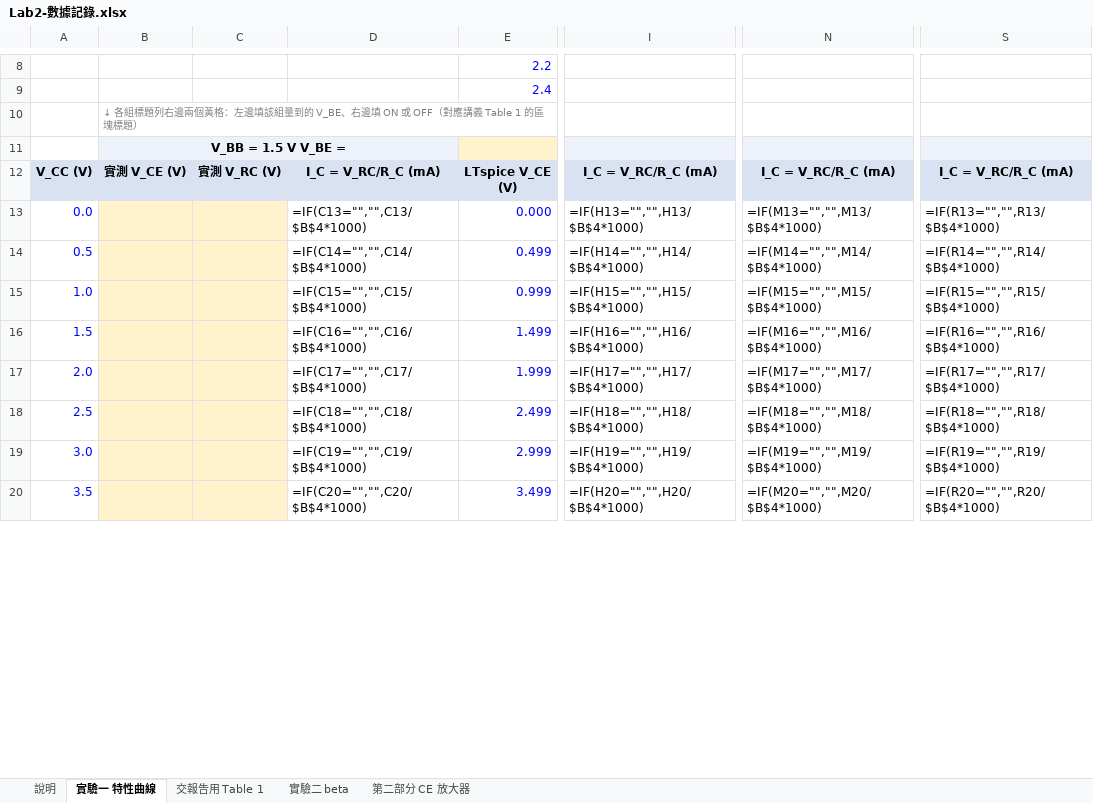
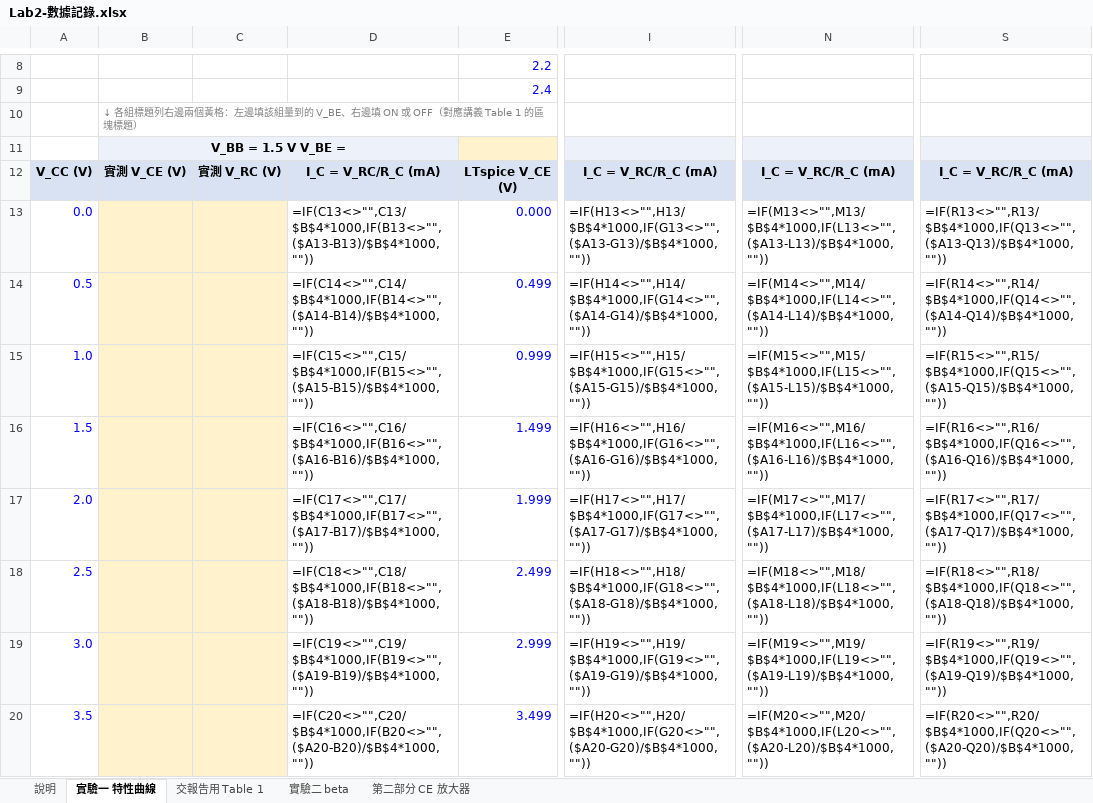
Before and after one commit to singyichen/notecraft, an Excel workbook: simulations/lab2/measured/Lab2-數據記錄.xlsx, sheet 實驗一 特性曲線, drawn as a sheet; only a part is shown, gaps mark what is left out; values as stored, in another font and other column widths than the file's, no borders; formulas without a stored value are shown as written; charts and pictures not drawn; the diff covers the shown part only; the diff names each change by its address in the sheet, - before the commit and + after, or states it on an @@ line.

```diff
--- a/simulations/lab2/measured/Lab2-數據記錄.xlsx (sheet 實驗一 特性曲線)
+++ b/simulations/lab2/measured/Lab2-數據記錄.xlsx (sheet 實驗一 特性曲線)
-D13: =IF(C13="","",C13/$B$4*1000)
+D13: =IF(C13<>"",C13/$B$4*1000,IF(B13<>"",($A13-B13)/$B$4*1000,""))
-I13: =IF(H13="","",H13/$B$4*1000)
+I13: =IF(H13<>"",H13/$B$4*1000,IF(G13<>"",($A13-G13)/$B$4*1000,""))
-N13: =IF(M13="","",M13/$B$4*1000)
+N13: =IF(M13<>"",M13/$B$4*1000,IF(L13<>"",($A13-L13)/$B$4*1000,""))
-S13: =IF(R13="","",R13/$B$4*1000)
+S13: =IF(R13<>"",R13/$B$4*1000,IF(Q13<>"",($A13-Q13)/$B$4*1000,""))
-D14: =IF(C14="","",C14/$B$4*1000)
+D14: =IF(C14<>"",C14/$B$4*1000,IF(B14<>"",($A14-B14)/$B$4*1000,""))
-I14: =IF(H14="","",H14/$B$4*1000)
+I14: =IF(H14<>"",H14/$B$4*1000,IF(G14<>"",($A14-G14)/$B$4*1000,""))
-N14: =IF(M14="","",M14/$B$4*1000)
+N14: =IF(M14<>"",M14/$B$4*1000,IF(L14<>"",($A14-L14)/$B$4*1000,""))
-S14: =IF(R14="","",R14/$B$4*1000)
+S14: =IF(R14<>"",R14/$B$4*1000,IF(Q14<>"",($A14-Q14)/$B$4*1000,""))
-D15: =IF(C15="","",C15/$B$4*1000)
+D15: =IF(C15<>"",C15/$B$4*1000,IF(B15<>"",($A15-B15)/$B$4*1000,""))
-I15: =IF(H15="","",H15/$B$4*1000)
+I15: =IF(H15<>"",H15/$B$4*1000,IF(G15<>"",($A15-G15)/$B$4*1000,""))
-N15: =IF(M15="","",M15/$B$4*1000)
+N15: =IF(M15<>"",M15/$B$4*1000,IF(L15<>"",($A15-L15)/$B$4*1000,""))
-S15: =IF(R15="","",R15/$B$4*1000)
+S15: =IF(R15<>"",R15/$B$4*1000,IF(Q15<>"",($A15-Q15)/$B$4*1000,""))
-D16: =IF(C16="","",C16/$B$4*1000)
+D16: =IF(C16<>"",C16/$B$4*1000,IF(B16<>"",($A16-B16)/$B$4*1000,""))
-I16: =IF(H16="","",H16/$B$4*1000)
+I16: =IF(H16<>"",H16/$B$4*1000,IF(G16<>"",($A16-G16)/$B$4*1000,""))
-N16: =IF(M16="","",M16/$B$4*1000)
+N16: =IF(M16<>"",M16/$B$4*1000,IF(L16<>"",($A16-L16)/$B$4*1000,""))
-S16: =IF(R16="","",R16/$B$4*1000)
+S16: =IF(R16<>"",R16/$B$4*1000,IF(Q16<>"",($A16-Q16)/$B$4*1000,""))
-D17: =IF(C17="","",C17/$B$4*1000)
+D17: =IF(C17<>"",C17/$B$4*1000,IF(B17<>"",($A17-B17)/$B$4*1000,""))
-I17: =IF(H17="","",H17/$B$4*1000)
+I17: =IF(H17<>"",H17/$B$4*1000,IF(G17<>"",($A17-G17)/$B$4*1000,""))
-N17: =IF(M17="","",M17/$B$4*1000)
+N17: =IF(M17<>"",M17/$B$4*1000,IF(L17<>"",($A17-L17)/$B$4*1000,""))
-S17: =IF(R17="","",R17/$B$4*1000)
+S17: =IF(R17<>"",R17/$B$4*1000,IF(Q17<>"",($A17-Q17)/$B$4*1000,""))
-D18: =IF(C18="","",C18/$B$4*1000)
+D18: =IF(C18<>"",C18/$B$4*1000,IF(B18<>"",($A18-B18)/$B$4*1000,""))
-I18: =IF(H18="","",H18/$B$4*1000)
+I18: =IF(H18<>"",H18/$B$4*1000,IF(G18<>"",($A18-G18)/$B$4*1000,""))
-N18: =IF(M18="","",M18/$B$4*1000)
+N18: =IF(M18<>"",M18/$B$4*1000,IF(L18<>"",($A18-L18)/$B$4*1000,""))
-S18: =IF(R18="","",R18/$B$4*1000)
+S18: =IF(R18<>"",R18/$B$4*1000,IF(Q18<>"",($A18-Q18)/$B$4*1000,""))
-D19: =IF(C19="","",C19/$B$4*1000)
+D19: =IF(C19<>"",C19/$B$4*1000,IF(B19<>"",($A19-B19)/$B$4*1000,""))
-I19: =IF(H19="","",H19/$B$4*1000)
+I19: =IF(H19<>"",H19/$B$4*1000,IF(G19<>"",($A19-G19)/$B$4*1000,""))
-N19: =IF(M19="","",M19/$B$4*1000)
+N19: =IF(M19<>"",M19/$B$4*1000,IF(L19<>"",($A19-L19)/$B$4*1000,""))
-S19: =IF(R19="","",R19/$B$4*1000)
+S19: =IF(R19<>"",R19/$B$4*1000,IF(Q19<>"",($A19-Q19)/$B$4*1000,""))
-D20: =IF(C20="","",C20/$B$4*1000)
+D20: =IF(C20<>"",C20/$B$4*1000,IF(B20<>"",($A20-B20)/$B$4*1000,""))
-I20: =IF(H20="","",H20/$B$4*1000)
+I20: =IF(H20<>"",H20/$B$4*1000,IF(G20<>"",($A20-G20)/$B$4*1000,""))
-N20: =IF(M20="","",M20/$B$4*1000)
+N20: =IF(M20<>"",M20/$B$4*1000,IF(L20<>"",($A20-L20)/$B$4*1000,""))
-S20: =IF(R20="","",R20/$B$4*1000)
+S20: =IF(R20<>"",R20/$B$4*1000,IF(Q20<>"",($A20-Q20)/$B$4*1000,""))
```
Also changed, not shown: 1 added row and 93 edited cells elsewhere in this sheet, 2 other files.
